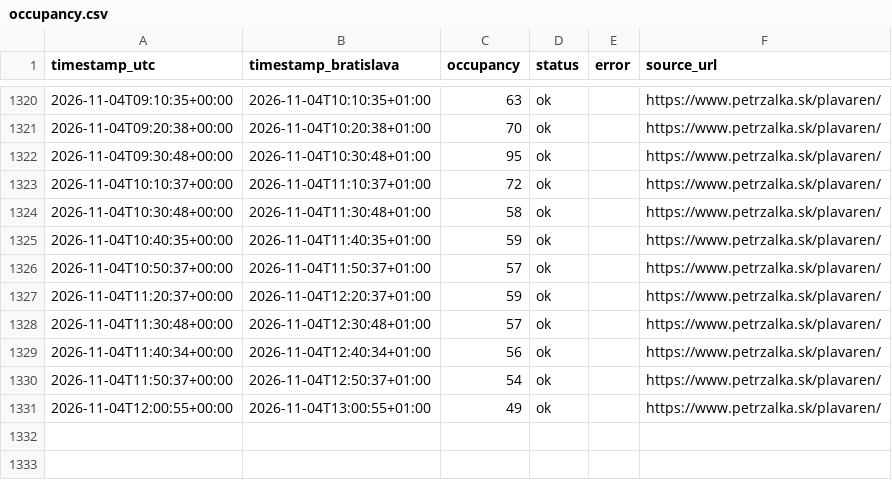
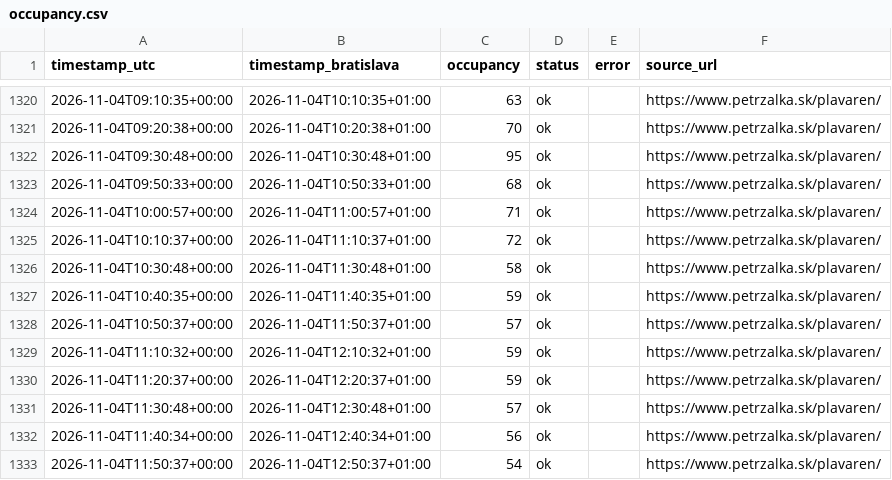
Before and after one commit to fbobrik-pvc14/plavaren, a CSV file: data/occupancy.csv, drawn as a sheet; only a part is shown, gaps mark what is left out; the shorter side is filled out with more unchanged rows.

Commit message:
Obnoviť tri merania zo záloh z 4. novembra

```diff
--- a/data/occupancy.csv
+++ b/data/occupancy.csv
@@ -1322,2 +1322,4 @@ timestamp_utc,timestamp_bratislava,occupancy,status,error,source_url
 2026-11-04T09:30:48+00:00,2026-11-04T10:30:48+01:00,95,ok,,https://www.petrzalka.sk/plavaren/
+2026-11-04T09:50:33+00:00,2026-11-04T10:50:33+01:00,68,ok,,https://www.petrzalka.sk/plavaren/
+2026-11-04T10:00:57+00:00,2026-11-04T11:00:57+01:00,71,ok,,https://www.petrzalka.sk/plavaren/
 2026-11-04T10:10:37+00:00,2026-11-04T11:10:37+01:00,72,ok,,https://www.petrzalka.sk/plavaren/
@@ -1326,2 +1328,3 @@ timestamp_utc,timestamp_bratislava,occupancy,status,error,source_url
 2026-11-04T10:50:37+00:00,2026-11-04T11:50:37+01:00,57,ok,,https://www.petrzalka.sk/plavaren/
+2026-11-04T11:10:32+00:00,2026-11-04T12:10:32+01:00,59,ok,,https://www.petrzalka.sk/plavaren/
 2026-11-04T11:20:37+00:00,2026-11-04T12:20:37+01:00,59,ok,,https://www.petrzalka.sk/plavaren/
```
